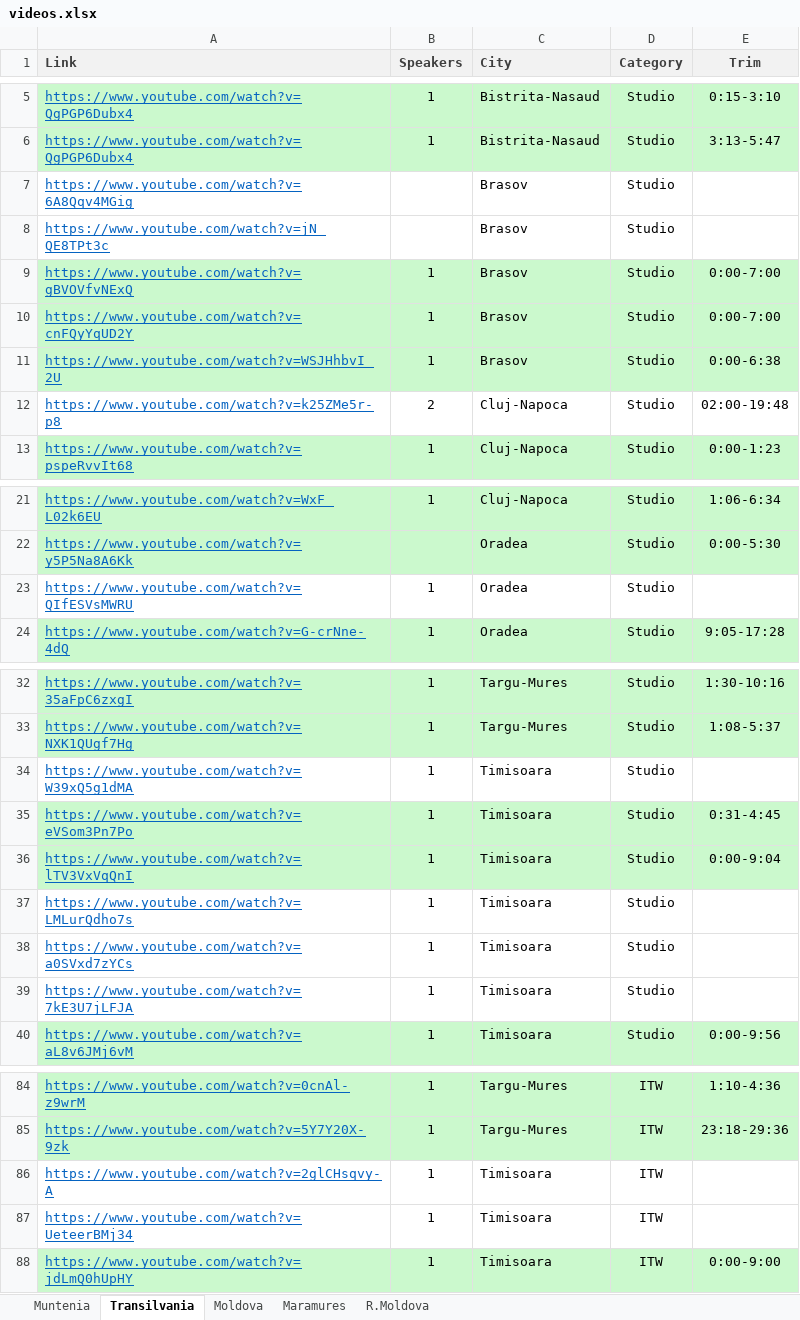
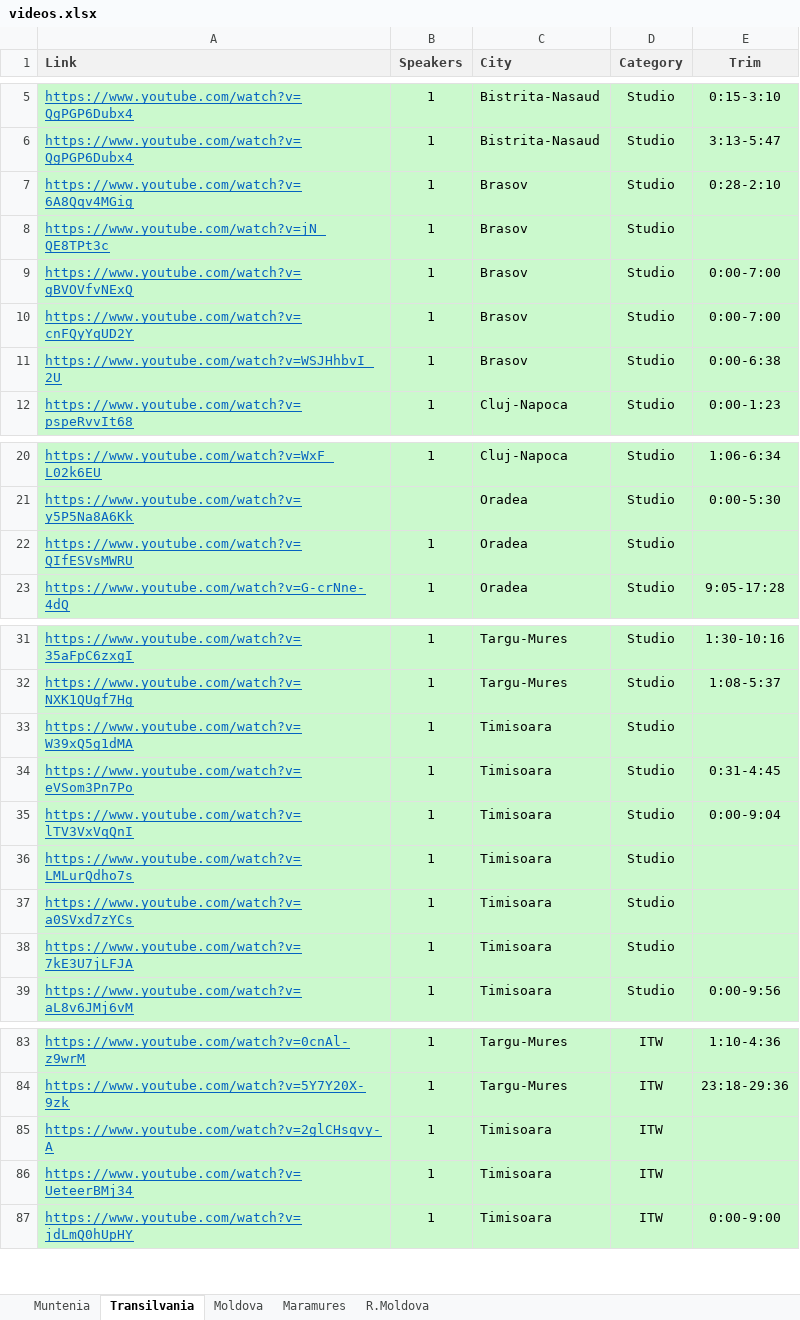
Before and after one commit to alexlicuriceanu/ro-av-deepfake-dataset, an Excel workbook: videos.xlsx, sheet Transilvania, drawn as a sheet; only a part is shown, gaps mark what is left out; values as stored, in another font and other column widths than the file's, no borders; table styles not drawn; removed rows and columns are numbered as before the commit, all else as after; the diff covers the shown part only; the diff names each change by its address in the sheet, - before the commit and + after, or states it on an @@ line.

```diff
--- a/videos.xlsx (sheet Transilvania)
+++ b/videos.xlsx (sheet Transilvania)
-A7:E8 fill: none
+A7:E8 fill: #CBF9CD
-B7:B8 (Speakers): (empty)
+B7:B8 (Speakers): 1
-E7 (Trim): (empty)
+E7 (Trim): 0:28-2:10
-row 12: https://www.youtube.com/watch?v=k25ZMe5r-p8 | 2 | Cluj-Napoca | Studio | 02:00-19:48
-A22:E22 fill: none
+A22:E22 fill: #CBF9CD
-A33:E33 fill: none
+A33:E33 fill: #CBF9CD
-A36:E38 fill: none
+A36:E38 fill: #CBF9CD
-A85:E86 fill: none
+A85:E86 fill: #CBF9CD
```
Also changed, not shown: 7 edited cells and cell formats elsewhere in this sheet, sheet Muntenia.
